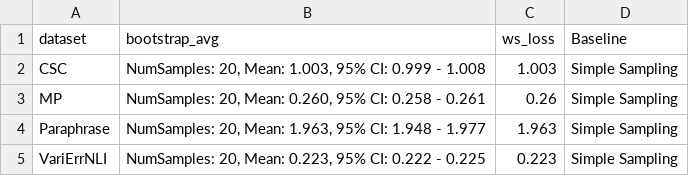
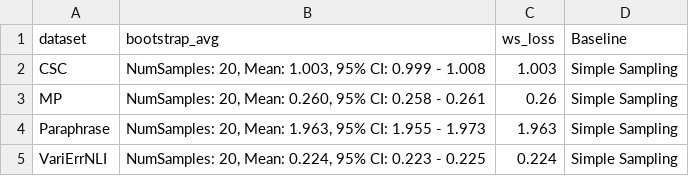
Before and after one commit to tomasruizt/lewidi2025, a CSV file: notebook/tables/soft-label/32b_simple_sampling_ws_loss.csv, drawn as a sheet.

Commit message:
Update tables when using latest json-repair library

```diff
--- a/notebook/tables/soft-label/32b_simple_sampling_ws_loss.csv
+++ b/notebook/tables/soft-label/32b_simple_sampling_ws_loss.csv
@@ -3,3 +3,3 @@ CSC,"NumSamples: 20, Mean: 1.003, 95% CI: 0.999 - 1.008",1.003,Simple Sampling
 MP,"NumSamples: 20, Mean: 0.260, 95% CI: 0.258 - 0.261",0.26,Simple Sampling
-Paraphrase,"NumSamples: 20, Mean: 1.963, 95% CI: 1.948 - 1.977",1.963,Simple Sampling
-VariErrNLI,"NumSamples: 20, Mean: 0.223, 95% CI: 0.222 - 0.225",0.223,Simple Sampling
+Paraphrase,"NumSamples: 20, Mean: 1.963, 95% CI: 1.955 - 1.973",1.963,Simple Sampling
+VariErrNLI,"NumSamples: 20, Mean: 0.224, 95% CI: 0.223 - 0.225",0.224,Simple Sampling
```
Also changed, not shown: 6 other files.
